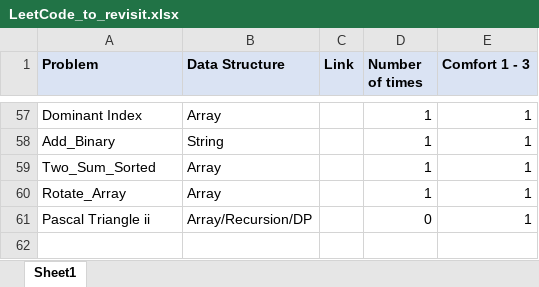
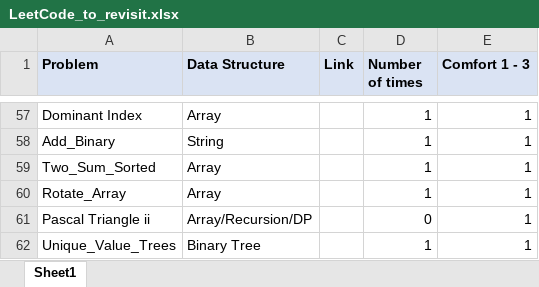
Before and after one commit to verisimilitude20201/competitive-programming, an Excel workbook: Leet_Coding/LeetCode_to_revisit.xlsx, sheet Sheet1, drawn as a sheet; only a part is shown, gaps mark what is left out; values as stored, in another font and other column widths than the file's, no borders; the diff names each change by its address in the sheet, - before the commit and + after, or states it on an @@ line.

Commit message:
Problems

```diff
--- a/Leet_Coding/LeetCode_to_revisit.xlsx (sheet Sheet1)
+++ b/Leet_Coding/LeetCode_to_revisit.xlsx (sheet Sheet1)
+row 62: Unique_Value_Trees | Binary Tree |  | 1 | 1
```
Also changed, not shown: 1 other file.
